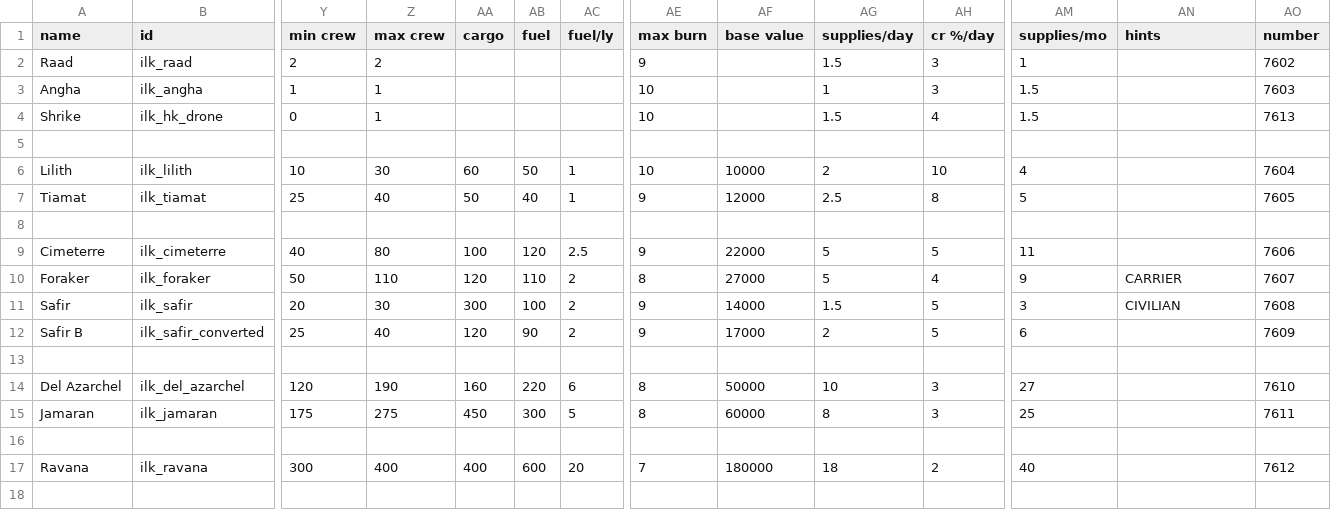
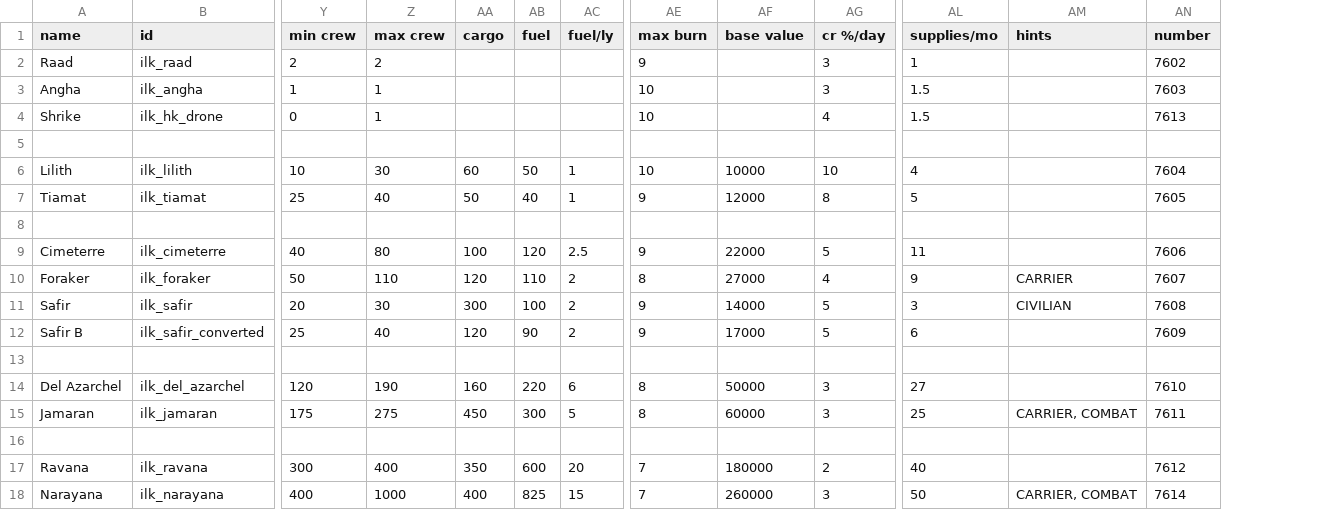
Before and after one commit to jstaf/mayorate, a CSV file: data/hulls/ship_data.csv, drawn as a sheet; only a part is shown, gaps mark what is left out; removed rows and columns are numbered as before the commit, all else as after; rows hold the shown columns only; the diff names each change by its address in the sheet, - before the commit and + after, or states it on an @@ line.

Commit message:
add narayana

```diff
--- a/data/hulls/ship_data.csv
+++ b/data/hulls/ship_data.csv
-column AG (supplies/day), rows 2-17: 1.5 | 1 | 1.5 |  | 2 | 2.5 |  | 5 | 5 | 1.5 | 2 |  | 10 | 8 |  | 18
-AM15 (hints): (empty)
+AM15 (hints): CARRIER, COMBAT
-AA17 (cargo): 400
+AA17 (cargo): 350
+row 18: Narayana | ilk_narayana | 400 | 1000 | 400 | 825 | 15 | 7 | 260000 | 3 | 50 | CARRIER, COMBAT | 7614
```
Also changed, not shown: 4 other files.
